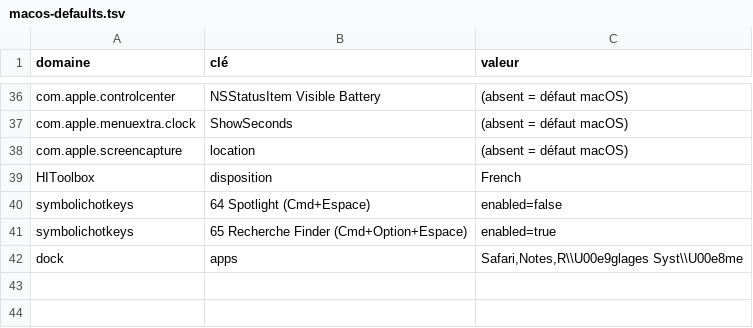
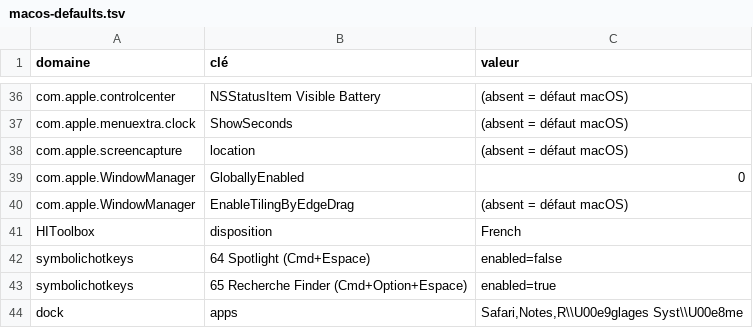
Before and after one commit to YamadaBlog/macos-config, a TSV file: docs/generated/macos-defaults.tsv, drawn as a sheet; only a part is shown, gaps mark what is left out.

```diff
--- a/docs/generated/macos-defaults.tsv
+++ b/docs/generated/macos-defaults.tsv
@@ -38,2 +38,4 @@ com.apple.menuextra.clock	ShowSeconds	(absent = défaut macOS)
 com.apple.screencapture	location	(absent = défaut macOS)
+com.apple.WindowManager	GloballyEnabled	0
+com.apple.WindowManager	EnableTilingByEdgeDrag	(absent = défaut macOS)
 HIToolbox	disposition	French
```
Also changed, not shown: inventory/configs.tsv, inventory/permissions.tsv, 18 other files.
